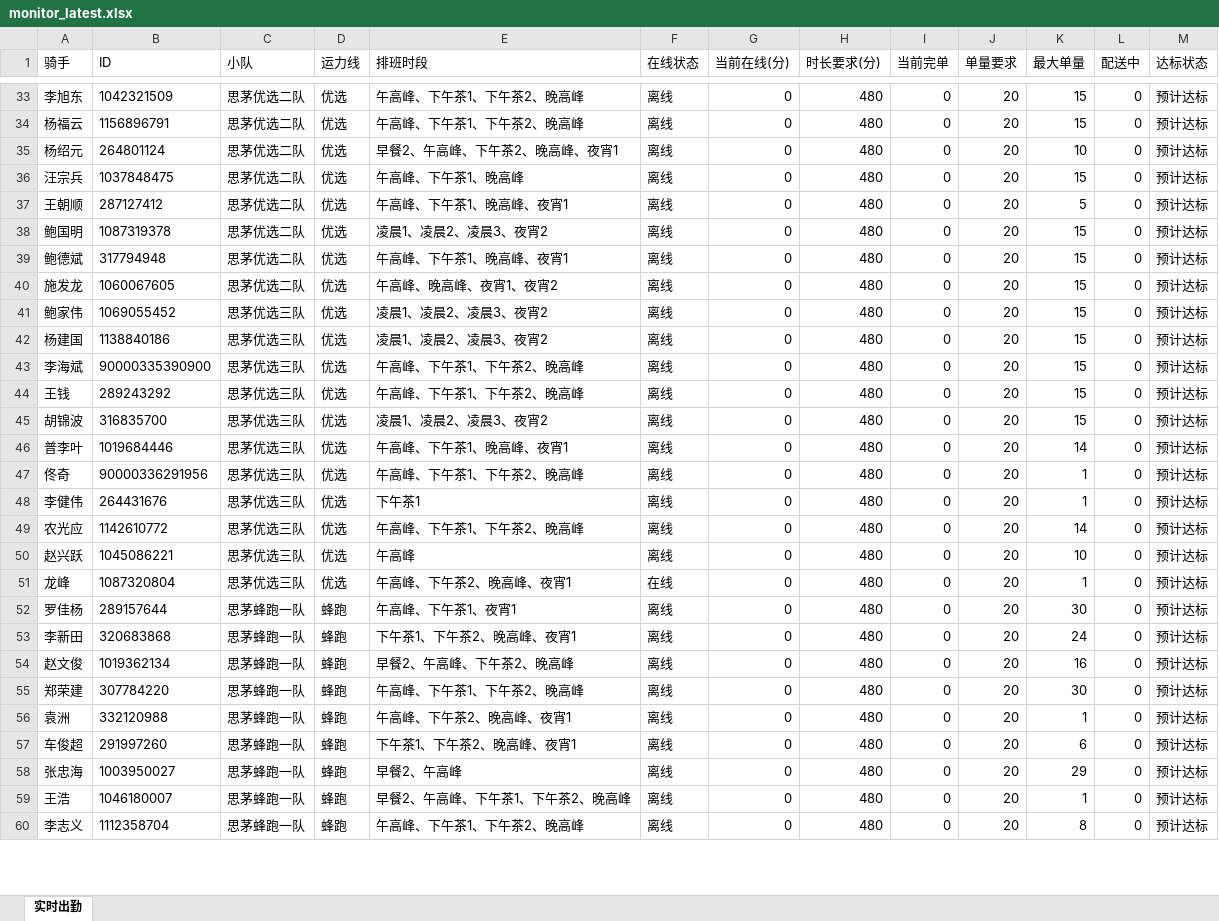
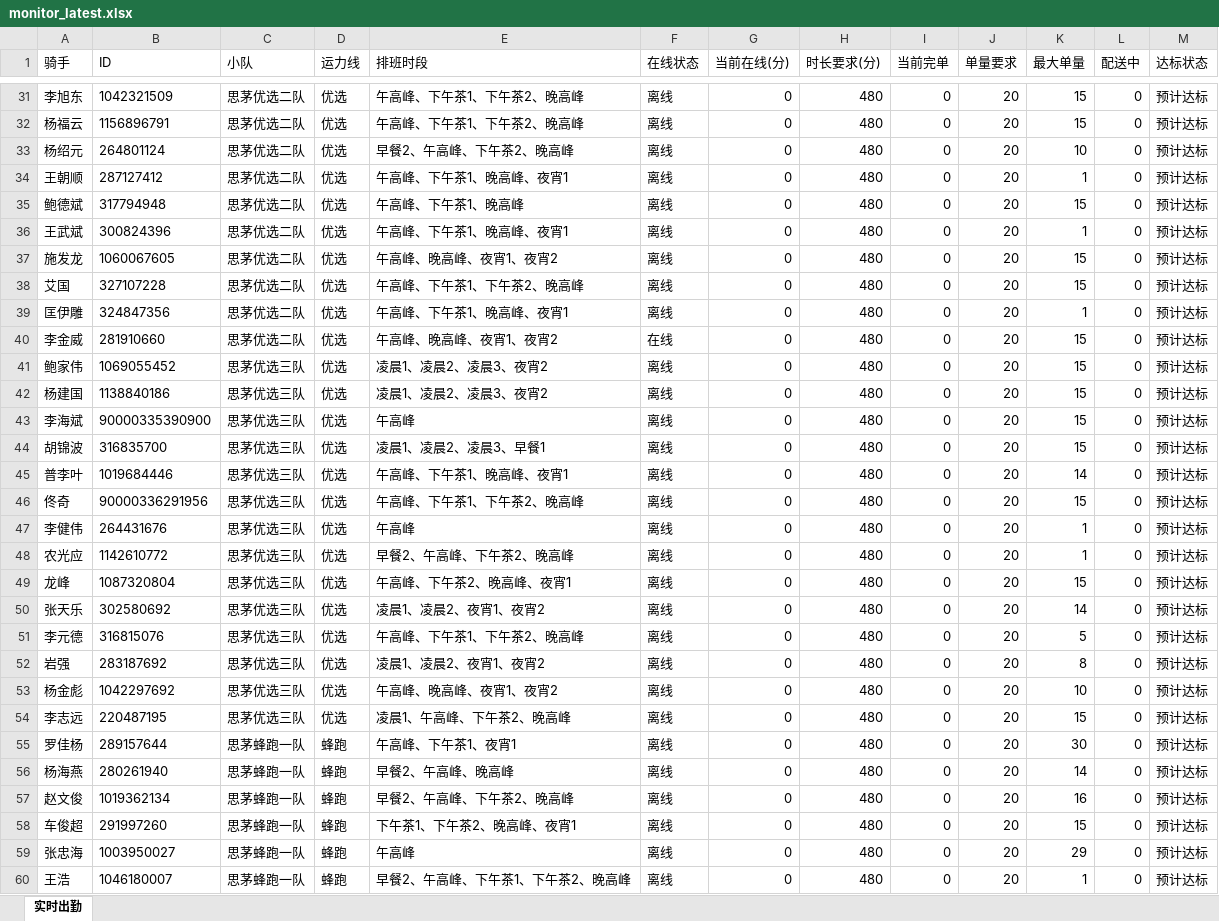
Before and after one commit to 424584635-png/dzt-dashboard, an Excel workbook: public/monitor_latest.xlsx, sheet 实时出勤, drawn as a sheet; only a part is shown, gaps mark what is left out; the shorter side is filled out with more unchanged rows; values as stored, in another font and other column widths than the file's, no borders; removed rows and columns are numbered as before the commit, all else as after; the diff covers the shown part only; the diff names each change by its address in the sheet, - before the commit and + after, or states it on an @@ line.

Commit message:
data: 202611020000

```diff
--- a/public/monitor_latest.xlsx (sheet 实时出勤)
+++ b/public/monitor_latest.xlsx (sheet 实时出勤)
-E33 (排班时段): 早餐2、午高峰、下午茶2、晚高峰、夜宵1
+E33 (排班时段): 早餐2、午高峰、下午茶2、晚高峰
-row 36: 汪宗兵 | 1037848475 | 思茅优选二队 | 优选 | 午高峰、下午茶1、晚高峰 | 离线 | 0 | 480 | 0 | 20 | 15 | 0 | 预计达标
-K34 (最大单量): 5
+K34 (最大单量): 1
-row 38: 鲍国明 | 1087319378 | 思茅优选二队 | 优选 | 凌晨1、凌晨2、凌晨3、夜宵2 | 离线 | 0 | 480 | 0 | 20 | 15 | 0 | 预计达标
-E35 (排班时段): 午高峰、下午茶1、晚高峰、夜宵1
+E35 (排班时段): 午高峰、下午茶1、晚高峰
+row 36: 王武斌 | 300824396 | 思茅优选二队 | 优选 | 午高峰、下午茶1、晚高峰、夜宵1 | 离线 | 0 | 480 | 0 | 20 | 1 | 0 | 预计达标
+row 38: 艾国 | 327107228 | 思茅优选二队 | 优选 | 午高峰、下午茶1、下午茶2、晚高峰 | 离线 | 0 | 480 | 0 | 20 | 15 | 0 | 预计达标
+row 39: 匡伊雕 | 324847356 | 思茅优选二队 | 优选 | 午高峰、下午茶1、晚高峰、夜宵1 | 离线 | 0 | 480 | 0 | 20 | 1 | 0 | 预计达标
+row 40: 李金威 | 281910660 | 思茅优选二队 | 优选 | 午高峰、晚高峰、夜宵1、夜宵2 | 在线 | 0 | 480 | 0 | 20 | 15 | 0 | 预计达标
-E43 (排班时段): 午高峰、下午茶1、下午茶2、晚高峰
+E43 (排班时段): 午高峰
-row 44: 王钱 | 289243292 | 思茅优选三队 | 优选 | 午高峰、下午茶1、下午茶2、晚高峰 | 离线 | 0 | 480 | 0 | 20 | 15 | 0 | 预计达标
-E44 (排班时段): 凌晨1、凌晨2、凌晨3、夜宵2
+E44 (排班时段): 凌晨1、凌晨2、凌晨3、早餐1
-K46 (最大单量): 1
+K46 (最大单量): 15
-E47 (排班时段): 下午茶1
+E47 (排班时段): 午高峰
-E48 (排班时段): 午高峰、下午茶1、下午茶2、晚高峰
+E48 (排班时段): 早餐2、午高峰、下午茶2、晚高峰
-K48 (最大单量): 14
+K48 (最大单量): 1
-row 50: 赵兴跃 | 1045086221 | 思茅优选三队 | 优选 | 午高峰 | 离线 | 0 | 480 | 0 | 20 | 10 | 0 | 预计达标
-F49 (在线状态): 在线
+F49 (在线状态): 离线
-K49 (最大单量): 1
+K49 (最大单量): 15
+row 50: 张天乐 | 302580692 | 思茅优选三队 | 优选 | 凌晨1、凌晨2、夜宵1、夜宵2 | 离线 | 0 | 480 | 0 | 20 | 14 | 0 | 预计达标
+row 51: 李元德 | 316815076 | 思茅优选三队 | 优选 | 午高峰、下午茶1、下午茶2、晚高峰 | 离线 | 0 | 480 | 0 | 20 | 5 | 0 | 预计达标
+row 52: 岩强 | 283187692 | 思茅优选三队 | 优选 | 凌晨1、凌晨2、夜宵1、夜宵2 | 离线 | 0 | 480 | 0 | 20 | 8 | 0 | 预计达标
+row 53: 杨金彪 | 1042297692 | 思茅优选三队 | 优选 | 午高峰、晚高峰、夜宵1、夜宵2 | 离线 | 0 | 480 | 0 | 20 | 10 | 0 | 预计达标
+row 54: 李志远 | 220487195 | 思茅优选三队 | 优选 | 凌晨1、午高峰、下午茶2、晚高峰 | 离线 | 0 | 480 | 0 | 20 | 15 | 0 | 预计达标
-A56 (骑手): 李新田
+A56 (骑手): 杨海燕
-B56 (ID): 320683868
+B56 (ID): 280261940
-E56 (排班时段): 下午茶1、下午茶2、晚高峰、夜宵1
+E56 (排班时段): 早餐2、午高峰、晚高峰
-K56 (最大单量): 24
+K56 (最大单量): 14
-row 55: 郑荣建 | 307784220 | 思茅蜂跑一队 | 蜂跑 | 午高峰、下午茶1、下午茶2、晚高峰 | 离线 | 0 | 480 | 0 | 20 | 30 | 0 | 预计达标
-row 56: 袁洲 | 332120988 | 思茅蜂跑一队 | 蜂跑 | 午高峰、下午茶2、晚高峰、夜宵1 | 离线 | 0 | 480 | 0 | 20 | 1 | 0 | 预计达标
-K58 (最大单量): 6
+K58 (最大单量): 15
-E59 (排班时段): 早餐2、午高峰
+E59 (排班时段): 午高峰
```
Also changed, not shown: 27 added rows, 68 removed rows, 1 moved row and 149 edited cells elsewhere in this sheet.
